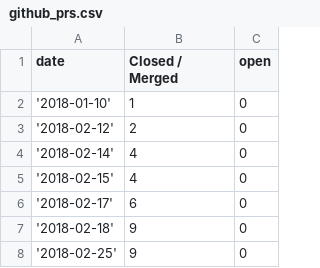
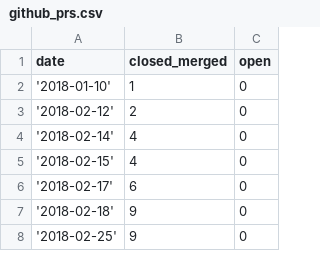
Before and after one commit to nf-core/stats, a CSV file: sources/stats_static/github_prs.csv, drawn as a sheet; only a part is shown.

```diff
--- a/sources/stats_static/github_prs.csv
+++ b/sources/stats_static/github_prs.csv
@@ -1,2 +1,2 @@
-date,Closed / Merged,open
+date,closed_merged,open
 '2018-01-10',1,0
```
Also changed, not shown: 1 other file.
